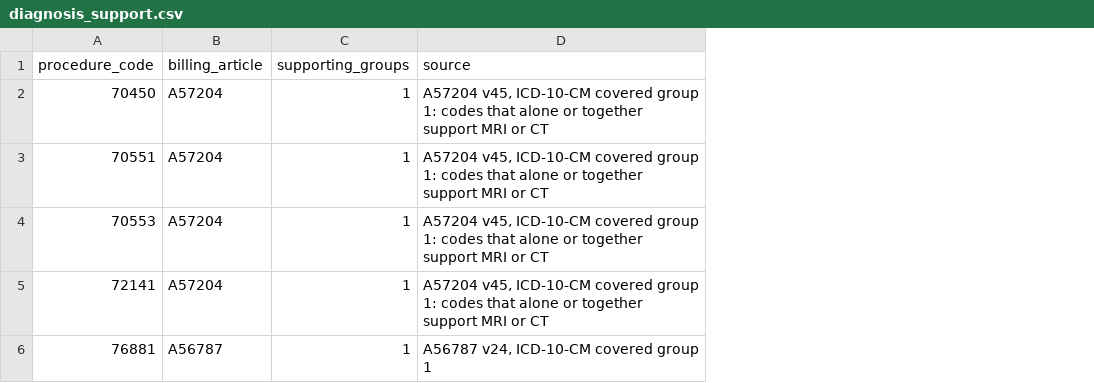
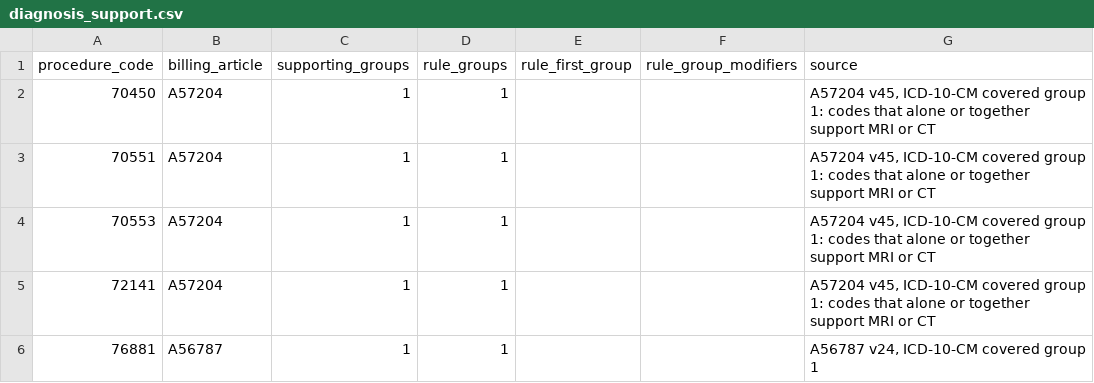
Before and after one commit to Rithwik010/ClaimSense-app, a CSV file: data/curated/diagnosis_support.csv, drawn as a sheet; only a part is shown; the diff covers the shown part only; the diff names each change by its address in the sheet, - before the commit and + after, or states it on an @@ line.

Commit message:
P2.3b checkpoint 1: rules v2 data
- Curated: rule_code_roles.csv (46 codes), rule_diagnosis_sets.csv (parasomnia, facet synovial
  cyst; tabular check pending), R15 columns in diagnosis_support.csv (D-RULE-4)
- Migration 0005: article_icd10_covered (41,680 rows for the 17 in-scope billing articles),
  loaded by the seed with its source in reference_sources
- Rules reference carries R15's diagnosis support, the article coverage, code roles and
  diagnosis sets (file, fixture and database); no rule reads them yet
- Fixture: covered article rows for the golden cases and claims (D-CI-4)
- D-GOLD-1: the five L97419 cases use L97412 (A58565 group 1), outcomes unchanged
- Impact script on the approved definitions; D-RULE-2 to D-RULE-6, D-GOLD-6, D-CI-4

```diff
--- a/data/curated/diagnosis_support.csv
+++ b/data/curated/diagnosis_support.csv
+column D (rule_groups), rows 2-6: all 1
+column E (rule_first_group), empty
+column F (rule_group_modifiers), empty
```
Also changed, not shown: 6 edited cells elsewhere in this file, 20 other files.
